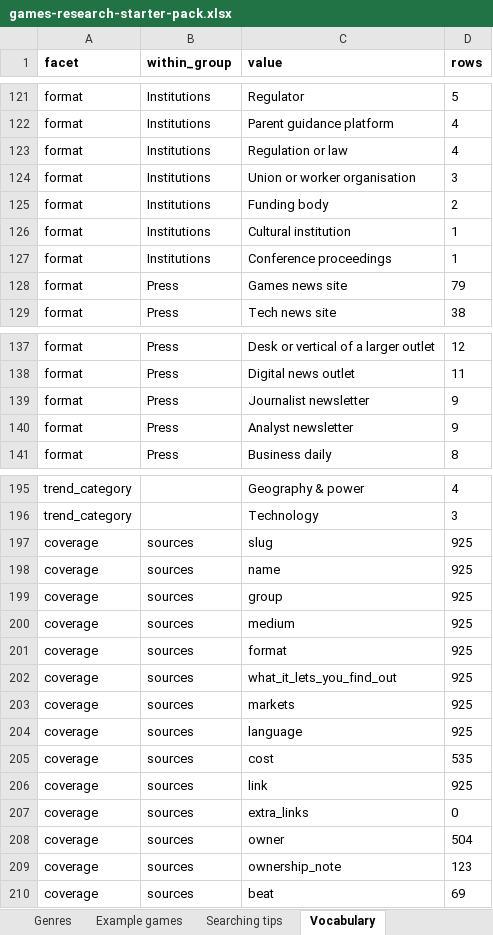
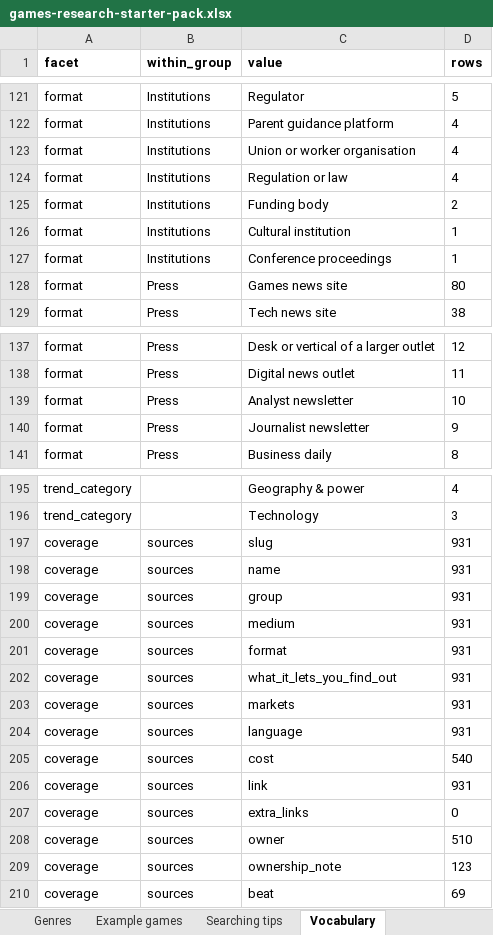
Before and after one commit to itsmepants2/games-research-starter-pack-data, an Excel workbook: games-research-starter-pack.xlsx, sheet Vocabulary, drawn as a sheet; only a part is shown, gaps mark what is left out; values as stored, in another font and other column widths than the file's, no borders; removed rows and columns are numbered as before the commit, all else as after; the diff covers the shown part only; the diff names each change by its address in the sheet, - before the commit and + after, or states it on an @@ line.

```diff
--- a/games-research-starter-pack.xlsx (sheet Vocabulary)
+++ b/games-research-starter-pack.xlsx (sheet Vocabulary)
+row 123: format | Institutions | Union or worker organisation | 4
-row 124: format | Institutions | Union or worker organisation | 3
-D128 (rows): 79
+D128 (rows): 80
+row 139: format | Press | Analyst newsletter | 10
-row 140: format | Press | Analyst newsletter | 9
-D197:D204 (rows): 925
+D197:D204 (rows): 931
-D205 (rows): 535
+D205 (rows): 540
-D206 (rows): 925
+D206 (rows): 931
-D208 (rows): 504
+D208 (rows): 510
```
Also changed, not shown: 18 edited cells elsewhere in this sheet, sheet Sources, sheet Read me, sheet Trends, 7 other files.
